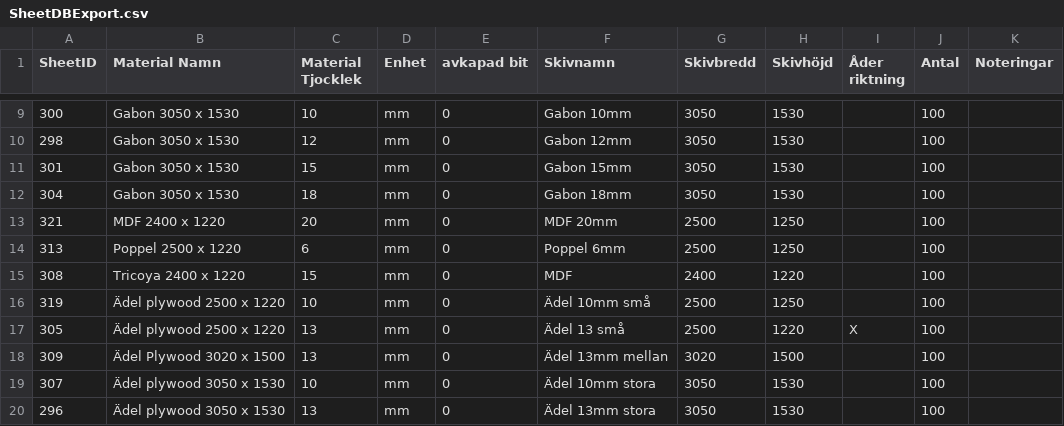
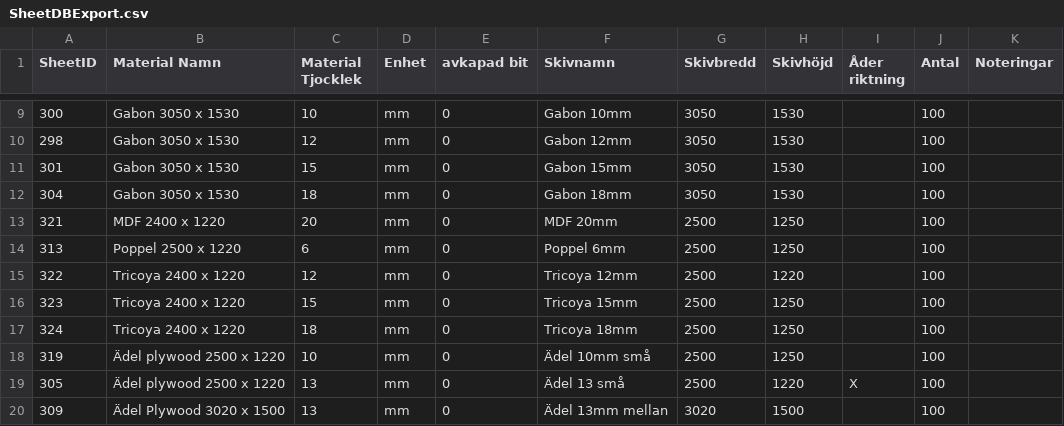
Before and after one commit to Zub0o/Solid-Works-BOM-formatter, a CSV file: SheetDBExport.csv, drawn as a sheet; only a part is shown, gaps mark what is left out; the shorter side is filled out with more unchanged rows; the diff names each change by its address in the sheet, - before the commit and + after, or states it on an @@ line.

Commit message:
Add files via upload

```diff
--- a/SheetDBExport.csv
+++ b/SheetDBExport.csv
-A15 (SheetID): 308
+A15 (SheetID): 322
-C15 (Material Tjocklek): 15
+C15 (Material Tjocklek): 12
-F15 (Skivnamn): MDF
+F15 (Skivnamn): Tricoya 12mm
-G15 (Skivbredd): 2400
+G15 (Skivbredd): 2500
+row 16: 323 | Tricoya 2400 x 1220 | 15 | mm | 0 | Tricoya 15mm | 2500 | 1250 |  | 100
+row 17: 324 | Tricoya 2400 x 1220 | 18 | mm | 0 | Tricoya 18mm | 2500 | 1250 |  | 100
```
